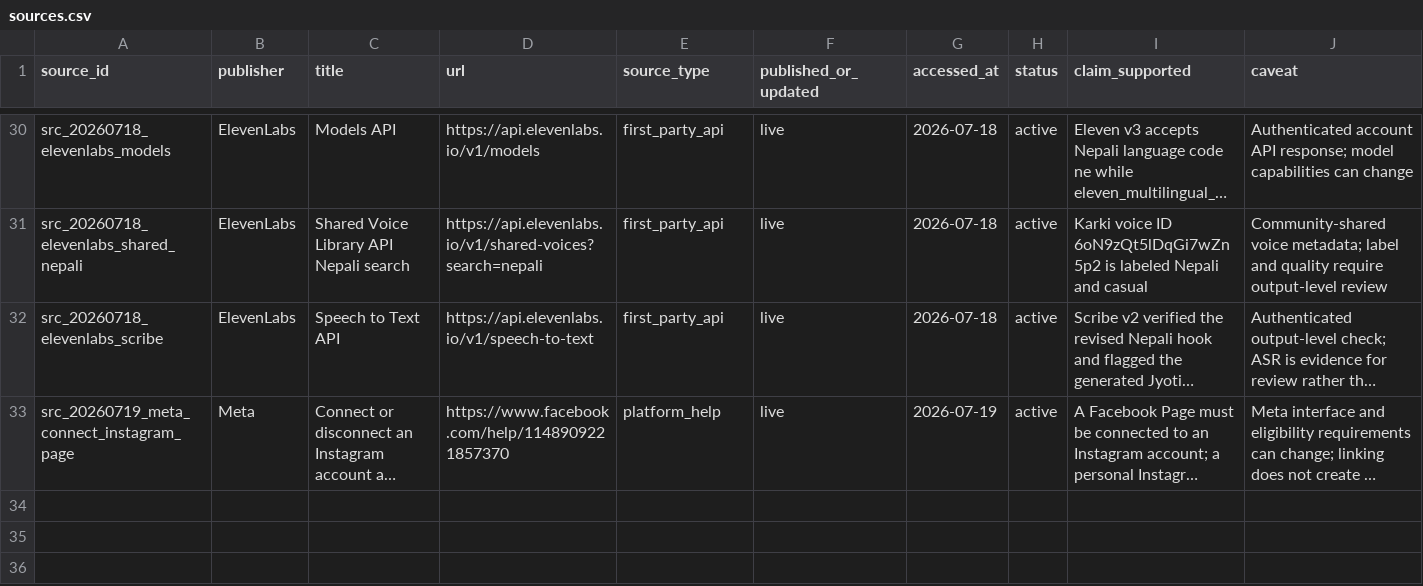
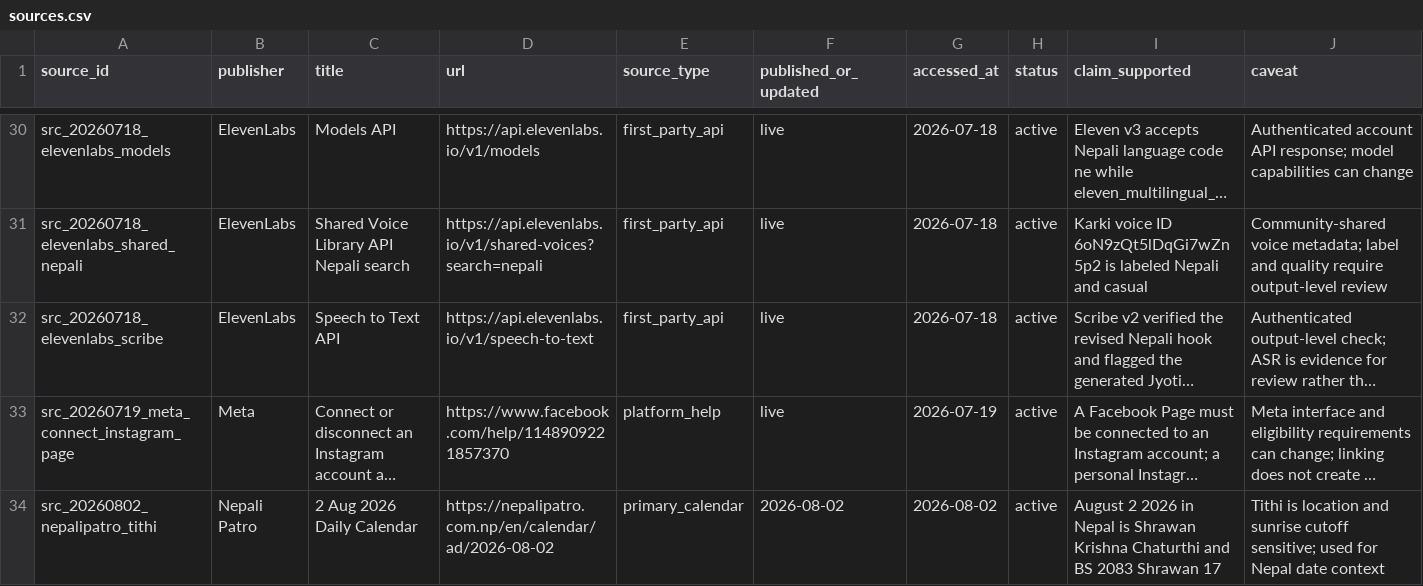
Before and after one commit to lekhakustav/jyotish, a CSV file: marketing/research/sources.csv, drawn as a sheet; only a part is shown, gaps mark what is left out; long unchanged cells end in …; the diff names each change by its address in the sheet, - before the commit and + after, or states it on an @@ line.

```diff
--- a/marketing/research/sources.csv
+++ b/marketing/research/sources.csv
+row 34: src_20260802_nepalipatro_tithi | Nepali Patro | 2 Aug 2026 Daily Calendar | https://nepalipatro.com.np/en/calendar/ad/2026-08-02 | primary_calendar | 2026-08-02 | 2026-08-02 | active | August 2 2026 in Nepal is Shrawan Krishna Chaturthi and BS 2083 Shrawan 17 | Tithi is location and sunrise cutoff sensitive; used for Nepal date context
```
Also changed, not shown: 10 other files.
